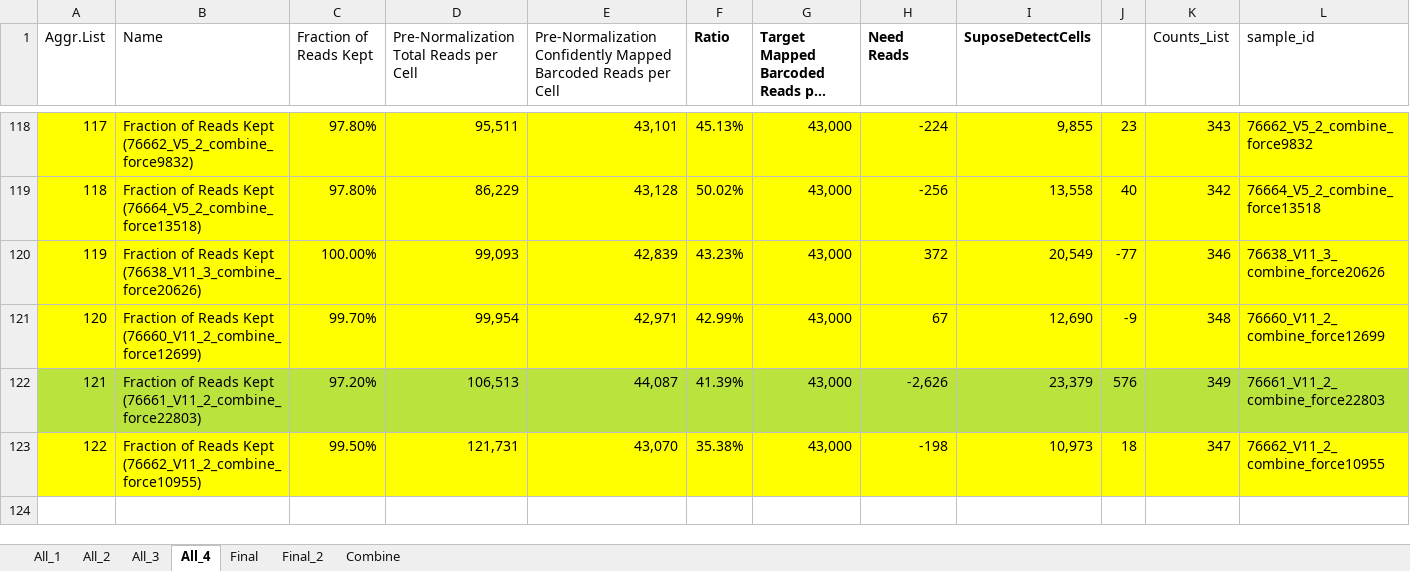
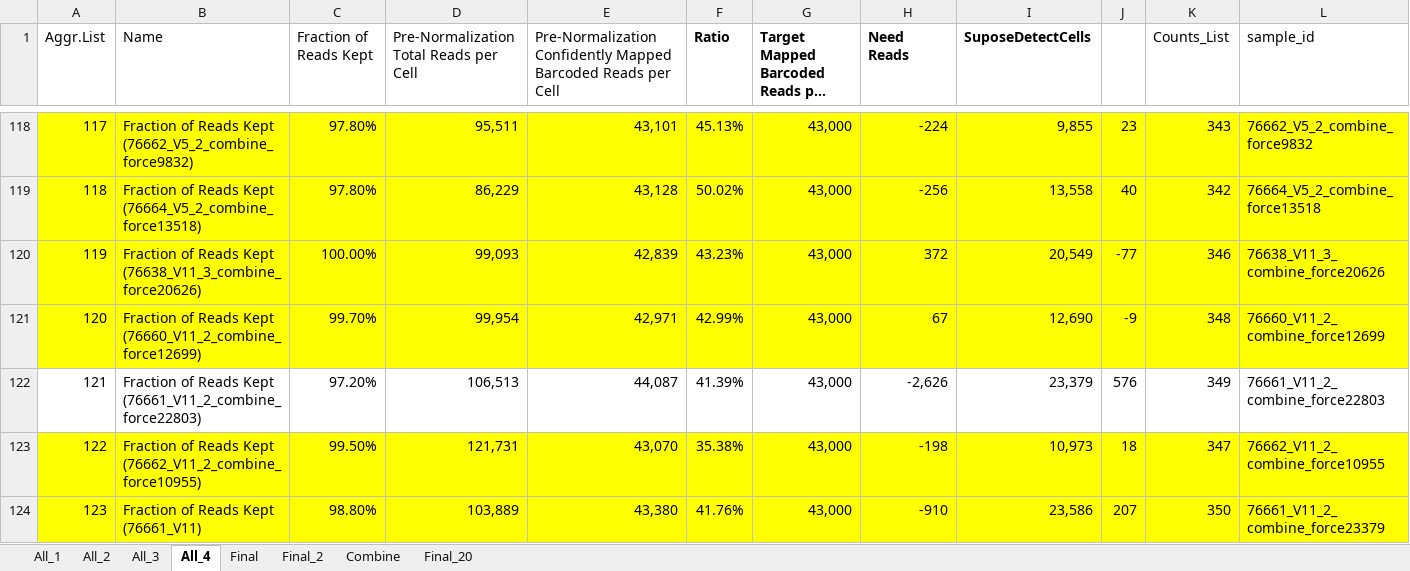
Before and after one commit to dnarna909/UTHSC_cellranger_codes_files, an Excel workbook: AggrFiles/SGLT2.xlsx, sheet All_4, drawn as a sheet; only a part is shown, gaps mark what is left out; long unchanged cells end in …; values as stored, in another font and other column widths than the file's, no borders; charts and pictures and conditional formats not drawn; rows hold the shown columns only; the diff covers the shown part only; the diff names each change by its address in the sheet, - before the commit and + after, or states it on an @@ line.

```diff
--- a/AggrFiles/SGLT2.xlsx (sheet All_4)
+++ b/AggrFiles/SGLT2.xlsx (sheet All_4)
+sheet tab: Final_20
-A122:L122 fill: #BBE33D
+A122:L122 fill: none
+row 124: 123 | Fraction of Reads Kept (76661_V11) | 98.80% | 103,889 | 43,380 | 41.76% | 43,000 | -910 | 23,586 | 207 | 350 | 76661_V11_2_combine_force23379
```
Also changed, not shown: cell formats elsewhere in this sheet, ExperimentSummaryFiles/Form 2_Sequencing Samples.xlsx, ExperimentSummaryFiles/Form 3_cellranger_counts_summary.xlsx, 3 other files.
